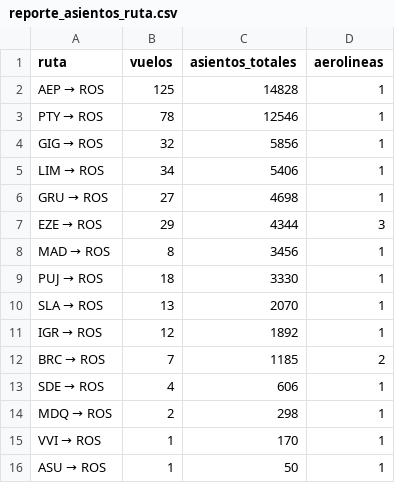
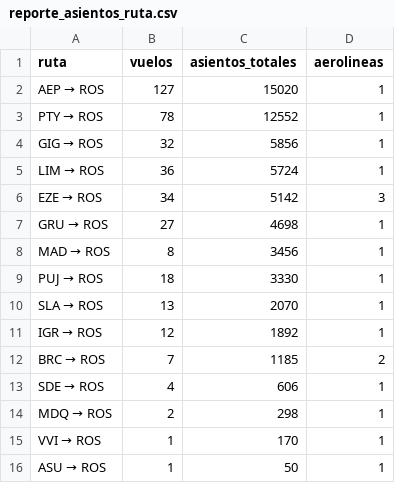
Before and after one commit to arqderman-tech/aeroros, a CSV file: reporte_asientos_ruta.csv, drawn as a sheet.

```diff
--- a/reporte_asientos_ruta.csv
+++ b/reporte_asientos_ruta.csv
@@ -1,8 +1,8 @@
 ruta,vuelos,asientos_totales,aerolineas
-AEP → ROS,125,14828,1
-PTY → ROS,78,12546,1
+AEP → ROS,127,15020,1
+PTY → ROS,78,12552,1
 GIG → ROS,32,5856,1
-LIM → ROS,34,5406,1
+LIM → ROS,36,5724,1
+EZE → ROS,34,5142,3
 GRU → ROS,27,4698,1
-EZE → ROS,29,4344,3
 MAD → ROS,8,3456,1
```
Also changed, not shown: reporte_asientos_aerolinea.csv, reporte_asientos_mes_aero_ruta.csv, 6 other files.
